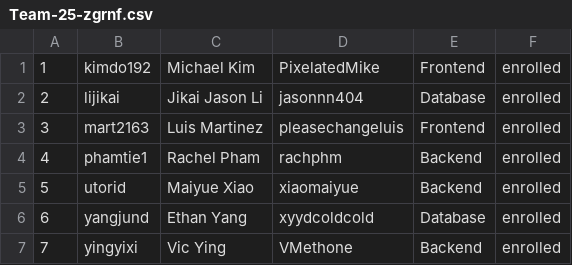
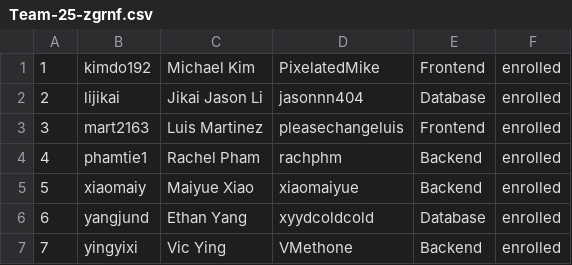
Before and after one commit to csc301-2026-f/25-Merto, a CSV file: deliverables/team/Team-25-zgrnf.csv, drawn as a sheet.

Commit message:
Fix username typo for Maiyue Xiao

```diff
--- a/deliverables/team/Team-25-zgrnf.csv
+++ b/deliverables/team/Team-25-zgrnf.csv
@@ -4,3 +4,3 @@
 4, phamtie1, Rachel Pham, rachphm, Backend, enrolled
-5, utorid, Maiyue Xiao, xiaomaiyue, Backend, enrolled
+5, xiaomaiy, Maiyue Xiao, xiaomaiyue, Backend, enrolled
 6, yangjund, Ethan Yang, xyydcoldcold , Database, enrolled
```
